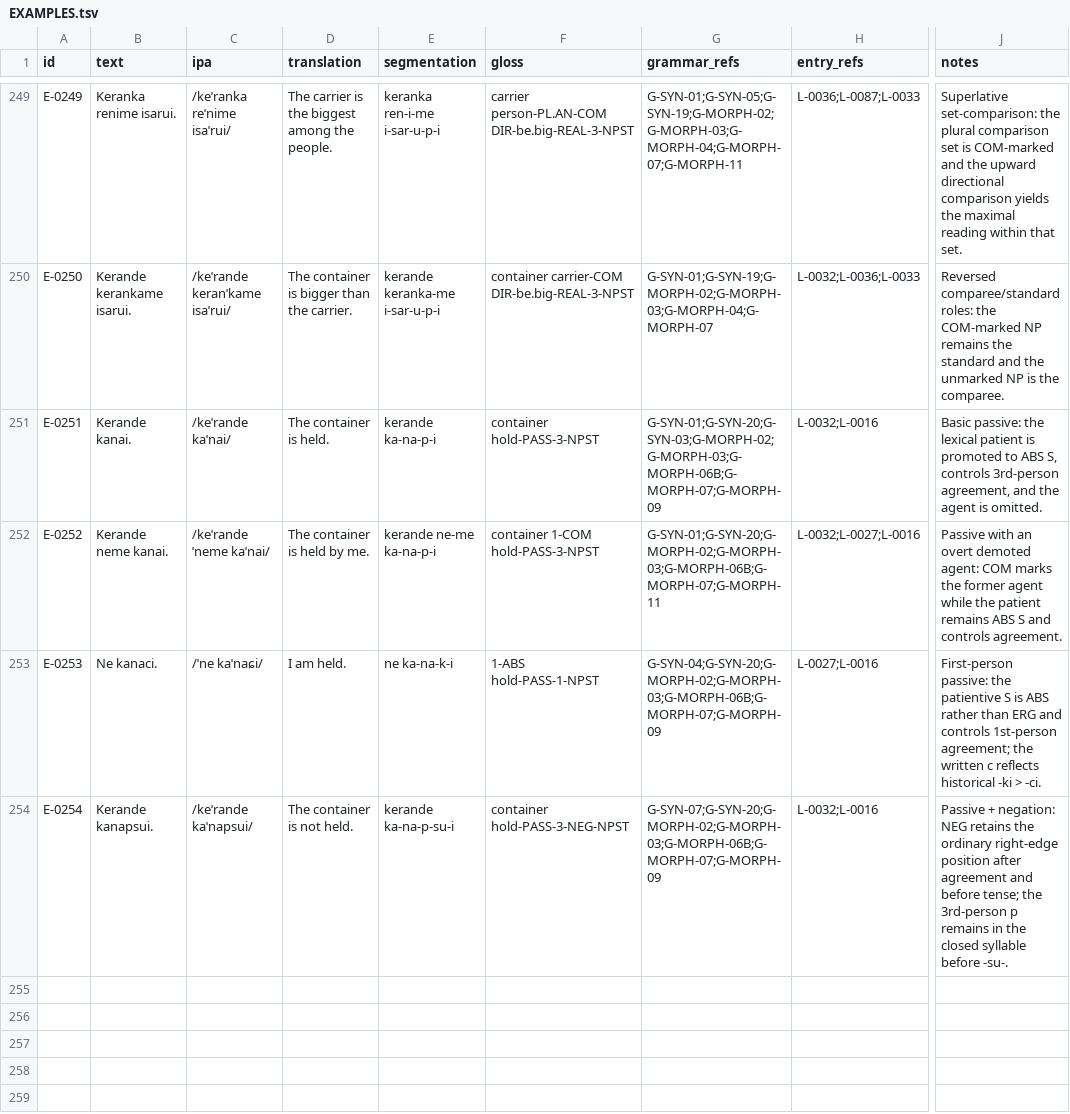
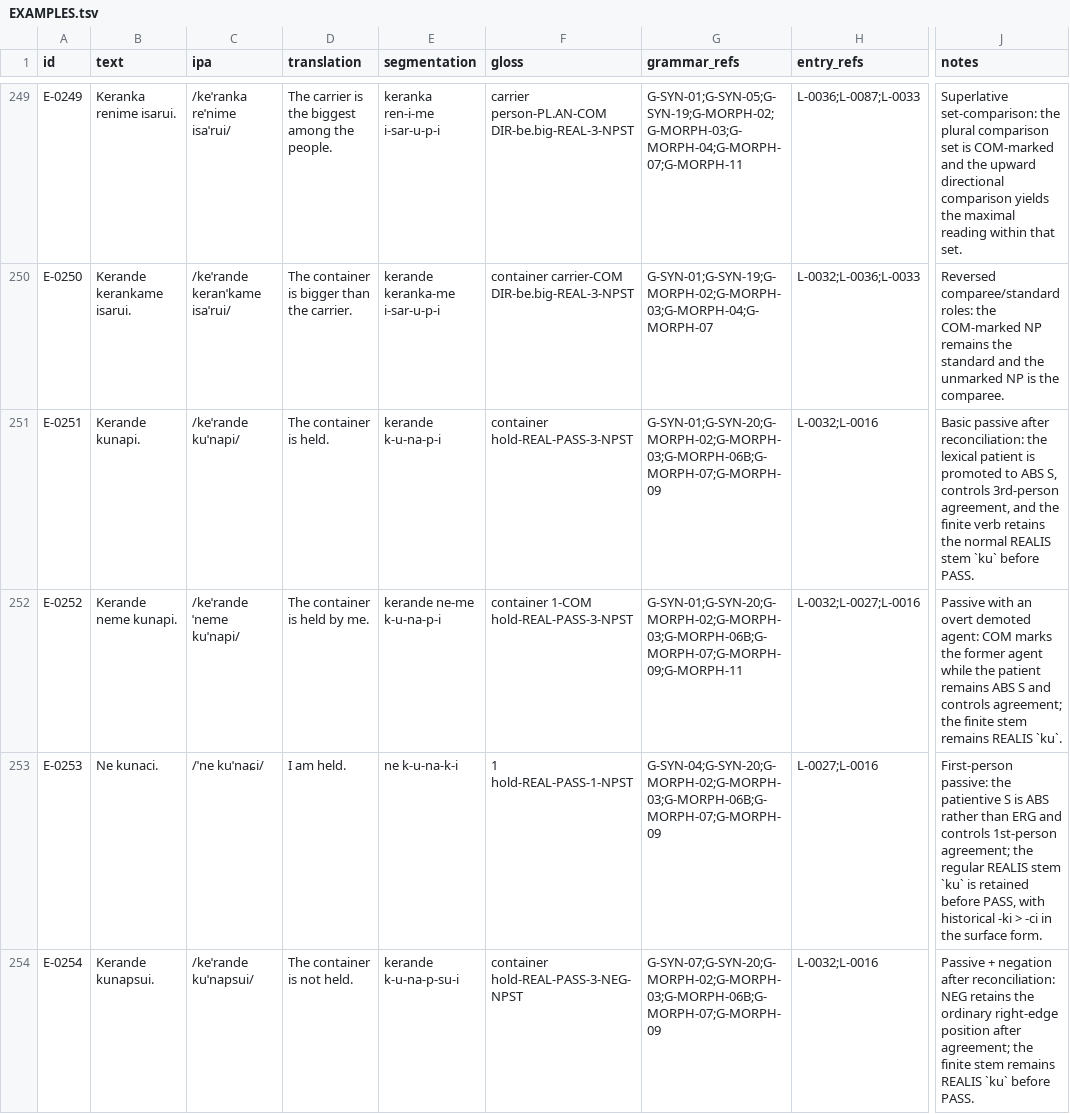
Before and after one commit to kaelschneider/conlang, a TSV file: EXAMPLES.tsv, drawn as a sheet; only a part is shown, gaps mark what is left out; the diff covers the shown part only; the diff names each change by its address in the sheet, - before the commit and + after, or states it on an @@ line.

Commit message:
Reconcile syntax interaction examples

```diff
--- a/EXAMPLES.tsv
+++ b/EXAMPLES.tsv
-B251 (text): Kerande kanai.
+B251 (text): Kerande kunapi.
-C251 (ipa): /keˈrande kaˈnai/
+C251 (ipa): /keˈrande kuˈnapi/
-E251 (segmentation): kerande ka-na-p-i
+E251 (segmentation): kerande k-u-na-p-i
-F251 (gloss): container hold-PASS-3-NPST
+F251 (gloss): container hold-REAL-PASS-3-NPST
-G251 (grammar_refs): G-SYN-01;G-SYN-20;G-SYN-03;G-MORPH-02;G-MORPH-03;G-MORPH-06B;G-MORPH-07;G-MORPH-09
+G251 (grammar_refs): G-SYN-01;G-SYN-20;G-MORPH-02;G-MORPH-03;G-MORPH-06B;G-MORPH-07;G-MORPH-09
-J251 (notes): Basic passive: the lexical patient is promoted to ABS S, controls 3rd-person agreement, and the agent is omitted.
+J251 (notes): Basic passive after reconciliation: the lexical patient is promoted to ABS S, controls 3rd-person agreement, and the finite verb retains the normal REALIS stem `ku` before PASS.
-B252 (text): Kerande neme kanai.
+B252 (text): Kerande neme kunapi.
-C252 (ipa): /keˈrande ˈneme kaˈnai/
+C252 (ipa): /keˈrande ˈneme kuˈnapi/
-E252 (segmentation): kerande ne-me ka-na-p-i
+E252 (segmentation): kerande ne-me k-u-na-p-i
-F252 (gloss): container 1-COM hold-PASS-3-NPST
+F252 (gloss): container 1-COM hold-REAL-PASS-3-NPST
-G252 (grammar_refs): G-SYN-01;G-SYN-20;G-MORPH-02;G-MORPH-03;G-MORPH-06B;G-MORPH-07;G-MORPH-11
+G252 (grammar_refs): G-SYN-01;G-SYN-20;G-MORPH-02;G-MORPH-03;G-MORPH-06B;G-MORPH-07;G-MORPH-09;G-MORPH-11
-J252 (notes): …and controls agreement.
+J252 (notes): …and controls agreement; the finite stem remains REALIS `ku`.
-B253 (text): Ne kanaci.
+B253 (text): Ne kunaci.
-C253 (ipa): /ˈne kaˈnaɕi/
+C253 (ipa): /ˈne kuˈnaɕi/
-E253 (segmentation): ne ka-na-k-i
+E253 (segmentation): ne k-u-na-k-i
-F253 (gloss): 1-ABS hold-PASS-1-NPST
+F253 (gloss): 1 hold-REAL-PASS-1-NPST
-J253 (notes): …agreement; the written c reflects historical -ki > -ci.
+J253 (notes): …agreement; the regular REALIS stem `ku` is retained before PASS, with historical -ki > -ci in the surface form.
-B254 (text): Kerande kanapsui.
+B254 (text): Kerande kunapsui.
-C254 (ipa): /keˈrande kaˈnapsui/
+C254 (ipa): /keˈrande kuˈnapsui/
-E254 (segmentation): kerande ka-na-p-su-i
+E254 (segmentation): kerande k-u-na-p-su-i
-F254 (gloss): container hold-PASS-3-NEG-NPST
+F254 (gloss): container hold-REAL-PASS-3-NEG-NPST
-J254 (notes): Passive + negation: NEG retains the ordinary right-edge position after agreement and before tense; the 3rd-person p remains in the closed syllable before -su-.
+J254 (notes): Passive + negation after reconciliation: NEG retains the ordinary right-edge position after agreement; the finite stem remains REALIS `ku` before PASS.
```
Also changed, not shown: 4 added rows elsewhere in this file.
